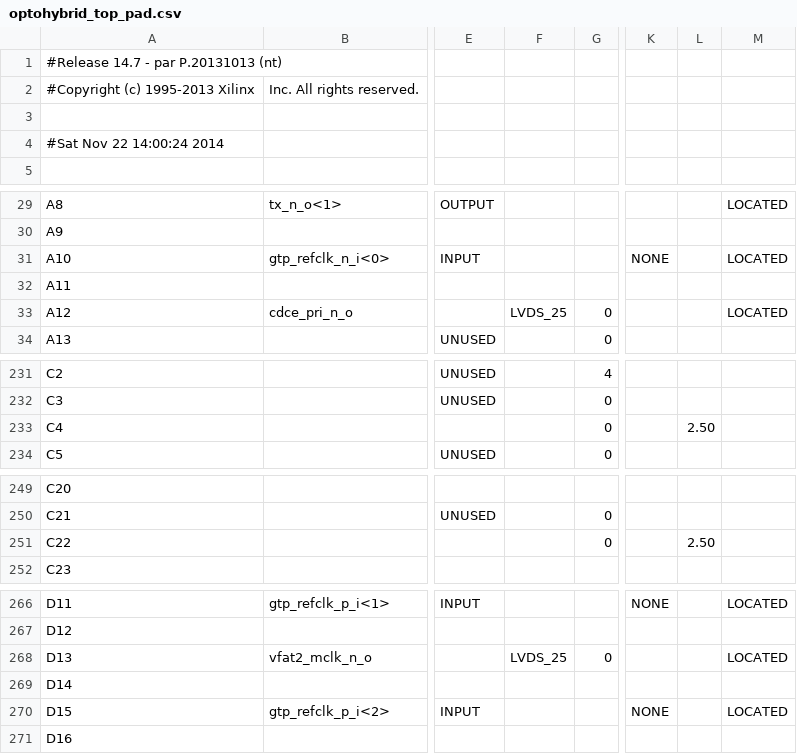
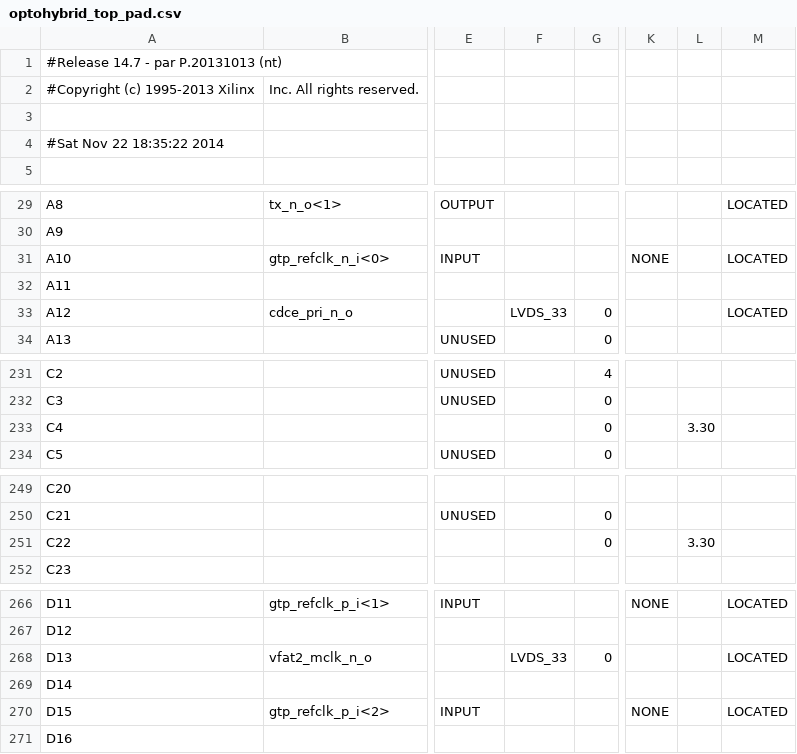
Before and after one commit to cms-gem-daq-project/OptoHybridv15, a CSV file: optohybrid_top_pad.csv, drawn as a sheet; only a part is shown, gaps mark what is left out; the diff covers the shown part only; the diff names each change by its address in the sheet, - before the commit and + after, or states it on an @@ line.

```diff
--- a/optohybrid_top_pad.csv
+++ b/optohybrid_top_pad.csv
-A4: #Sat Nov 22 14:00:24 2014
+A4: #Sat Nov 22 18:35:22 2014
-F33: LVDS_25
+F33: LVDS_33
-L233: 2.50
+L233: 3.30
-L251: 2.50
+L251: 3.30
-F268: LVDS_25
+F268: LVDS_33
```
Also changed, not shown: 46 edited cells elsewhere in this file, 45 other files.
